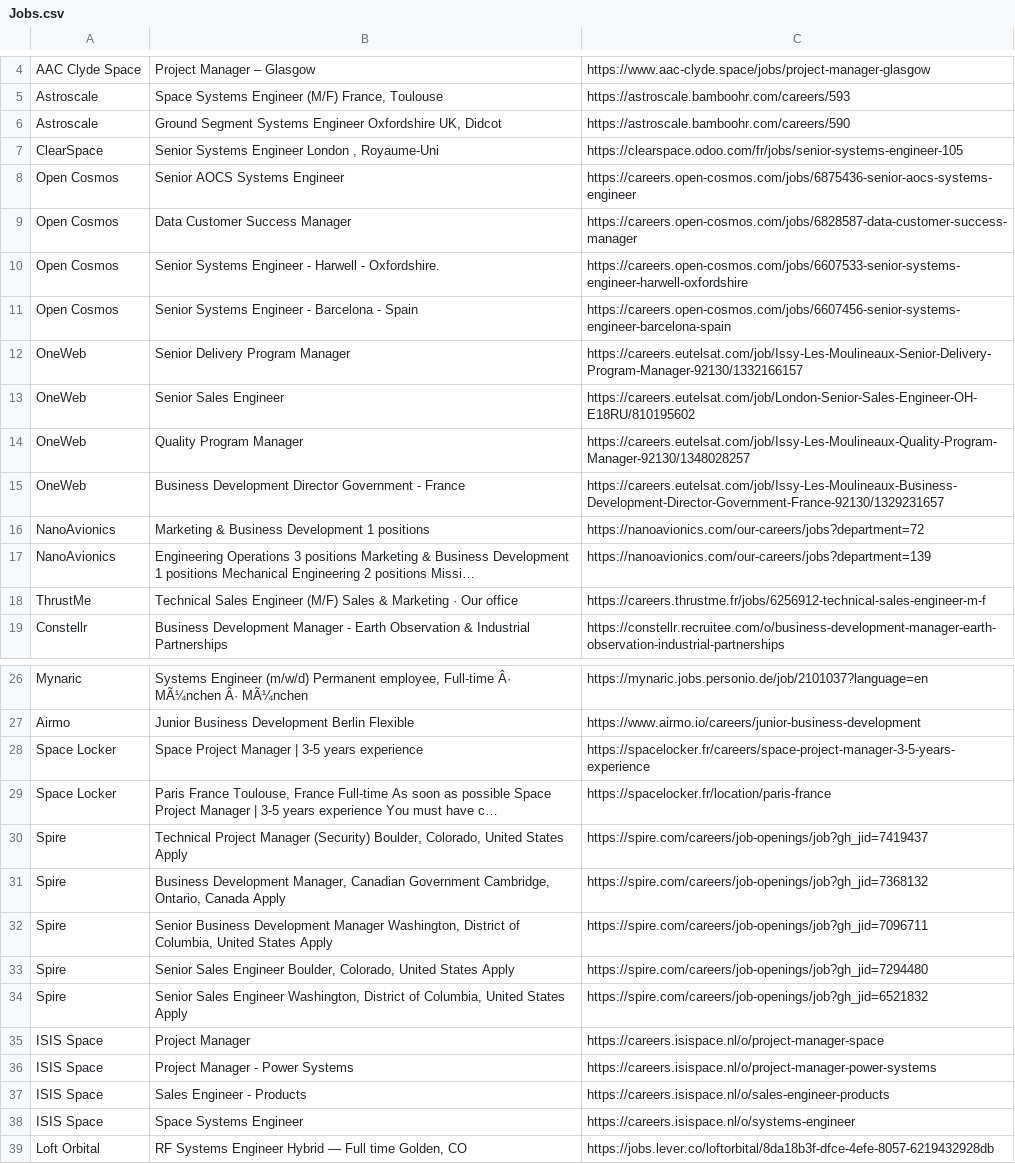
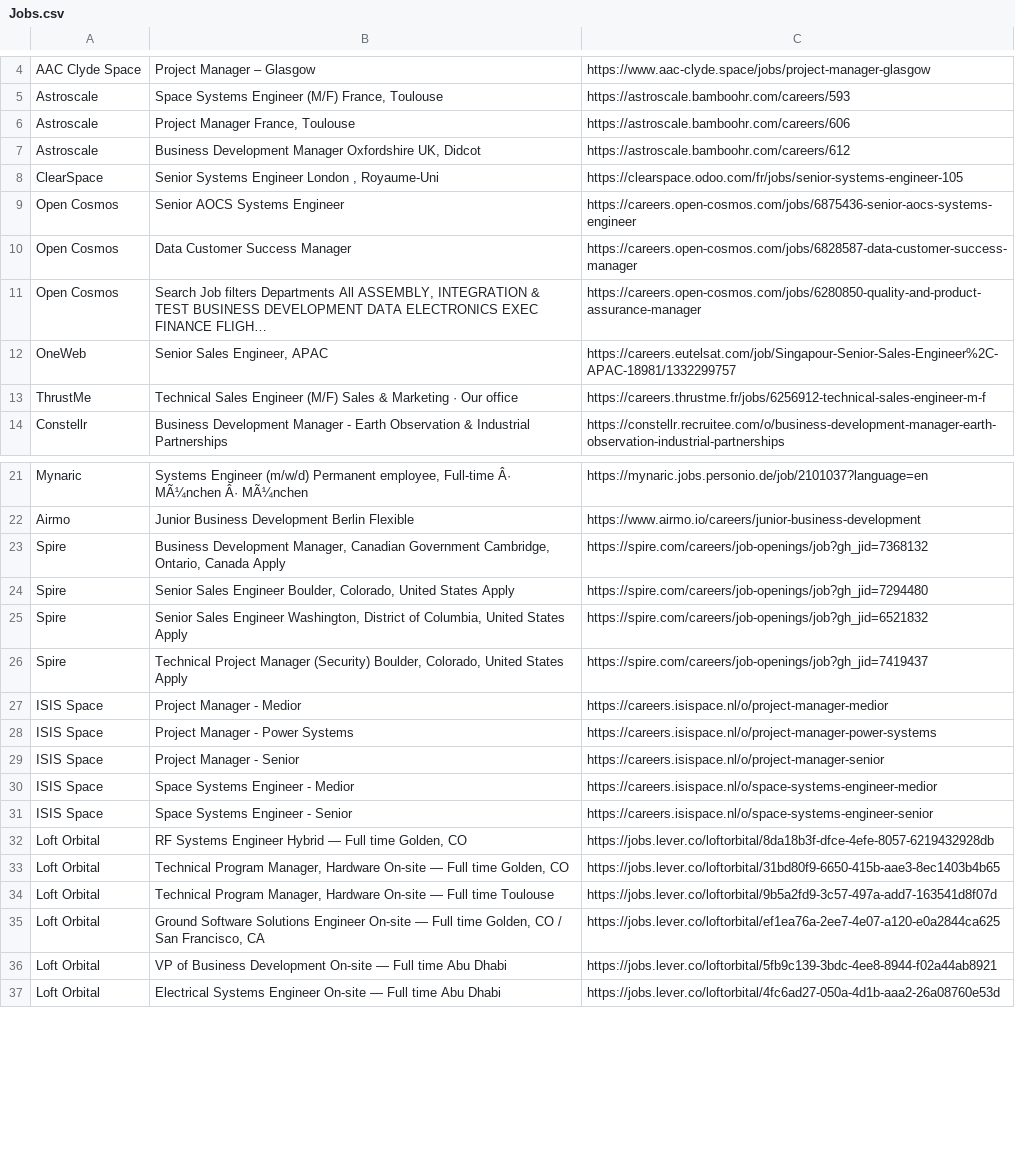
Before and after one commit to gourav1511/newspace-jobs, a CSV file: scraper/Jobs.csv, drawn as a sheet; only a part is shown, gaps mark what is left out; the shorter side is filled out with more unchanged rows; the diff covers the shown part only.

```diff
--- a/scraper/Jobs.csv
+++ b/scraper/Jobs.csv
@@ -5,3 +5,4 @@ AAC Clyde Space,Project Manager – Glasgow,https://www.aac-clyde.space/jobs/pro
 Astroscale,"Space Systems Engineer (M/F) France, Toulouse",https://astroscale.bamboohr.com/careers/593
-Astroscale,"Ground Segment Systems Engineer Oxfordshire UK, Didcot",https://astroscale.bamboohr.com/careers/590
+Astroscale,"Project Manager France, Toulouse",https://astroscale.bamboohr.com/careers/606
+Astroscale,"Business Development Manager Oxfordshire UK, Didcot",https://astroscale.bamboohr.com/careers/612
 ClearSpace,"Senior Systems Engineer London , Royaume-Uni",https://clearspace.odoo.com/fr/jobs/senior-systems-engineer-105
@@ -9,10 +10,4 @@ Open Cosmos,Senior AOCS Systems Engineer,https://careers.open-cosmos.com/jobs/68
 Open Cosmos,Data Customer Success Manager,https://careers.open-cosmos.com/jobs/6828587-data-customer-success-manager
-Open Cosmos,Senior Systems Engineer - Harwell - Oxfordshire.,https://careers.open-cosmos.com/jobs/6607533-senior-systems-engineer-harwell-oxfordshire
-Open Cosmos,Senior Systems Engineer - Barcelona - Spain,https://careers.open-cosmos.com/jobs/6607456-senior-systems-engineer-barcelona-spain
-OneWeb,Senior Delivery Program Manager,https://careers.eutelsat.com/job/Issy-Les-Moulineaux-Senior-Delivery-Program-Manager-92130/1332166157
-OneWeb,Senior Sales Engineer,https://careers.eutelsat.com/job/London-Senior-Sales-Engineer-OH-E18RU/810195602
-OneWeb,Quality Program Manager,https://careers.eutelsat.com/job/Issy-Les-Moulineaux-Quality-Program-Manager-92130/1348028257
-OneWeb,Business Development Director Government - France,https://careers.eutelsat.com/job/Issy-Les-Moulineaux-Business-Development-Director-Government-France-92130/1329231657
-NanoAvionics,Marketing & Business Development 1 positions,https://nanoavionics.com/our-careers/jobs?department=72
-NanoAvionics,Engineering Operations 3 positions Marketing & Business Development 1 positions Mechanical Engineering 2 positions Missi…,https://nanoavionics.com/our-careers/jobs?department=139
+Open Cosmos,"Search Job filters Departments All ASSEMBLY, INTEGRATION & TEST BUSINESS DEVELOPMENT DATA ELECTRONICS EXEC FINANCE FLIGH…",https://careers.open-cosmos.com/jobs/6280850-quality-and-product-assurance-manager
+OneWeb,"Senior Sales Engineer, APAC",https://careers.eutelsat.com/job/Singapour-Senior-Sales-Engineer%2C-APAC-18981/1332299757
 ThrustMe,Technical Sales Engineer (M/F) Sales & Marketing · Our office,https://careers.thrustme.fr/jobs/6256912-technical-sales-engineer-m-f
@@ -27,13 +22,11 @@ Mynaric,"Systems Engineer (m/w/d) Permanent employee, Full-time Â· MÃ¼nchen
 Airmo,Junior Business Development Berlin Flexible,https://www.airmo.io/careers/junior-business-development
-Space Locker,Space Project Manager | 3-5 years experience,https://spacelocker.fr/careers/space-project-manager-3-5-years-experience
-Space Locker,"Paris France Toulouse, France Full-time As soon as possible Space Project Manager | 3-5 years experience You must have c…",https://spacelocker.fr/location/paris-france
-Spire,"Technical Project Manager (Security) Boulder, Colorado, United States Apply",https://spire.com/careers/job-openings/job?gh_jid=7419437
 Spire,"Business Development Manager, Canadian Government Cambridge, Ontario, Canada Apply",https://spire.com/careers/job-openings/job?gh_jid=7368132
-Spire,"Senior Business Development Manager Washington, District of Columbia, United States Apply",https://spire.com/careers/job-openings/job?gh_jid=7096711
 Spire,"Senior Sales Engineer Boulder, Colorado, United States Apply",https://spire.com/careers/job-openings/job?gh_jid=7294480
 Spire,"Senior Sales Engineer Washington, District of Columbia, United States Apply",https://spire.com/careers/job-openings/job?gh_jid=6521832
-ISIS Space,Project Manager,https://careers.isispace.nl/o/project-manager-space
+Spire,"Technical Project Manager (Security) Boulder, Colorado, United States Apply",https://spire.com/careers/job-openings/job?gh_jid=7419437
+ISIS Space,Project Manager - Medior,https://careers.isispace.nl/o/project-manager-medior
 ISIS Space,Project Manager - Power Systems,https://careers.isispace.nl/o/project-manager-power-systems
-ISIS Space,Sales Engineer - Products,https://careers.isispace.nl/o/sales-engineer-products
-ISIS Space,Space Systems Engineer,https://careers.isispace.nl/o/systems-engineer
+ISIS Space,Project Manager - Senior,https://careers.isispace.nl/o/project-manager-senior
+ISIS Space,Space Systems Engineer - Medior,https://careers.isispace.nl/o/space-systems-engineer-medior
+ISIS Space,Space Systems Engineer - Senior,https://careers.isispace.nl/o/space-systems-engineer-senior
 Loft Orbital,"RF Systems Engineer Hybrid — Full time Golden, CO",https://jobs.lever.co/loftorbital/8da18b3f-dfce-4efe-8057-6219432928db
```
Also changed, not shown: 1 edited cell elsewhere in this file.
